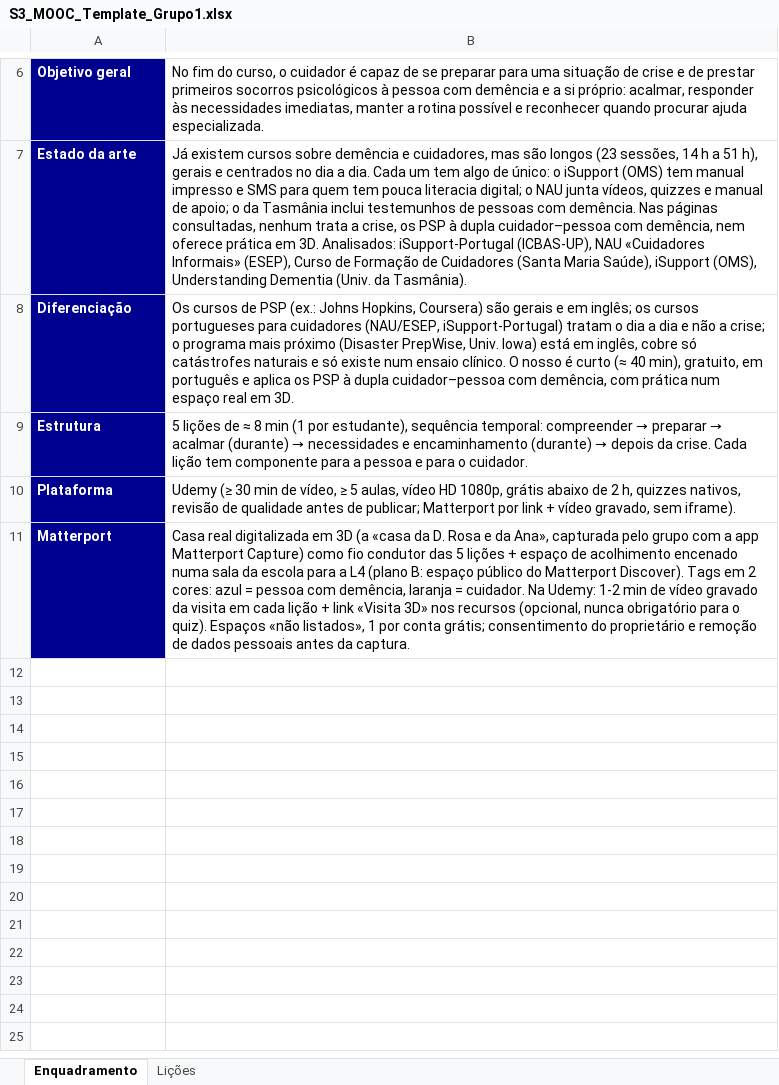
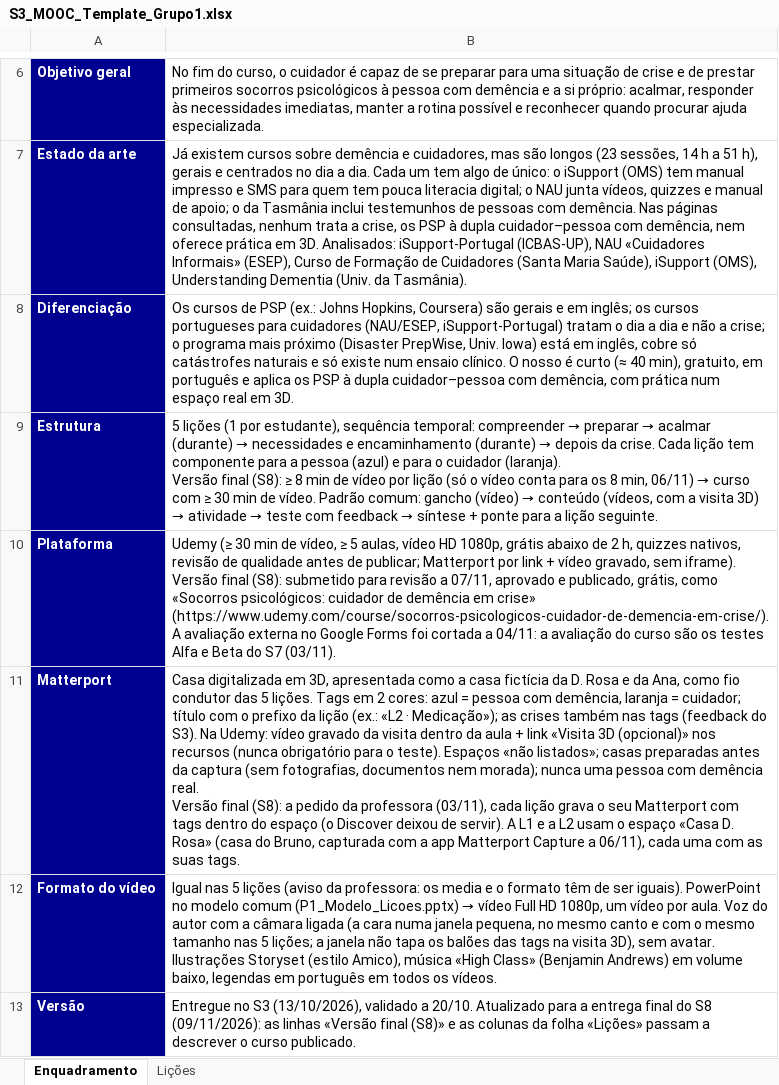
Before and after one commit to tteixeira30/CAMUL-2026, an Excel workbook: Files/P1/S3_MOOC_Template_Grupo1.xlsx, sheet Enquadramento, drawn as a sheet; only a part is shown, gaps mark what is left out; values as stored, in another font and other column widths than the file's, no borders; ↵ is a line break in a cell; the diff names each change by its address in the sheet, - before the commit and + after, or states it on an @@ line.

```diff
--- a/Files/P1/S3_MOOC_Template_Grupo1.xlsx (sheet Enquadramento)
+++ b/Files/P1/S3_MOOC_Template_Grupo1.xlsx (sheet Enquadramento)
@@ B9: 5 lições de ≈ 8 min (1 por estudante), sequência temporal: compreender → preparar → acalmar (durante) → necessidades e encaminhamento (durante) → depois da crise. Cada lição tem componente para a pessoa e para o cuidador. → 5 lições (1 por estudante), sequência temporal: compreender → preparar → acalmar (durante) → necessidades e encaminhamento (durante) → depois da crise. Cada lição tem componente para a pessoa (azul) e para o cuidador (laranja). ↵ Versão final (S8): ≥ 8 min de vídeo por lição (só o vídeo conta para os 8 min, 06/11) → curso com ≥ 30 min de vídeo. Padrão comum: gancho (vídeo) → conteúdo (vídeos, com a visita 3D) → atividade → teste com feedback → síntese + ponte para a lição seguinte. @@
-B10: …sem iframe).
+B10: …sem iframe). ↵ Versão final (S8): submetido para revisão a 07/11, aprovado e publicado, grátis, como «Socorros psicológicos: cuidador de demência em crise» (https://www.udemy.com/course/socorros-psicologicos-cuidador-de-demencia-em-crise/). A avaliação externa no Google Forms foi cortada a 04/11: a avaliação do curso são os testes Alfa e Beta do S7 (03/11).
-B11: Casa real digitalizada em 3D (a «casa da D. Rosa e da Ana», capturada pelo grupo com a app Matterport Capture) como fio condutor das 5 lições + espaço de acolhimento encenado numa sala da escola para a L4 (plano B: espaço público do Matterport Discover). Tags em 2 cores: azul = pessoa com demência, laranja = cuidador. Na Udemy: 1-2 min de vídeo gravado da visita em cada lição + link «Visita 3D» nos recursos (opcional, nunca obrigatório para o quiz). Espaços «não listados», 1 por conta grátis; consentimento do proprietário e remoção de dados pessoais antes da captura.
+B11: Casa digitalizada em 3D, apresentada como a casa fictícia da D. Rosa e da Ana, como fio condutor das 5 lições. Tags em 2 cores: azul = pessoa com demência, laranja = cuidador; título com o prefixo da lição (ex.: «L2 · Medicação»); as crises também nas tags (feedback do S3). Na Udemy: vídeo gravado da visita dentro da aula + link «Visita 3D (opcional)» nos recursos (nunca obrigatório para o teste). Espaços «não listados»; casas preparadas antes da captura (sem fotografias, documentos nem morada); nunca uma pessoa com demência real. ↵ Versão final (S8): a pedido da professora (03/11), cada lição grava o seu Matterport com tags dentro do espaço (o Discover deixou de servir). A L1 e a L2 usam o espaço «Casa D. Rosa» (casa do Bruno, capturada com a app Matterport Capture a 06/11), cada uma com as suas tags.
+row 12: Formato do vídeo | Igual nas 5 lições (aviso da professora: os media e o formato têm de ser iguais). PowerPoint no modelo comum (P1_Modelo_Licoes.pptx) → vídeo Full HD 1080p, um vídeo por aula. Voz do autor com a câmara ligada (a cara numa janela pequena, no mesmo canto e com o mesmo tamanho nas 5 lições; a janela não tapa os balões das tags na visita 3D), sem avatar. Ilustrações Storyset (estilo Amico), música «High Class» (Benjamin Andrews) em volume baixo, legendas em português em todos os vídeos.
+row 13: Versão | Entregue no S3 (13/10/2026), validado a 20/10. Atualizado para a entrega final do S8 (09/11/2026): as linhas «Versão final (S8)» e as colunas da folha «Lições» passam a descrever o curso publicado.
```
Also changed, not shown: sheet Lições, 3 other files.
